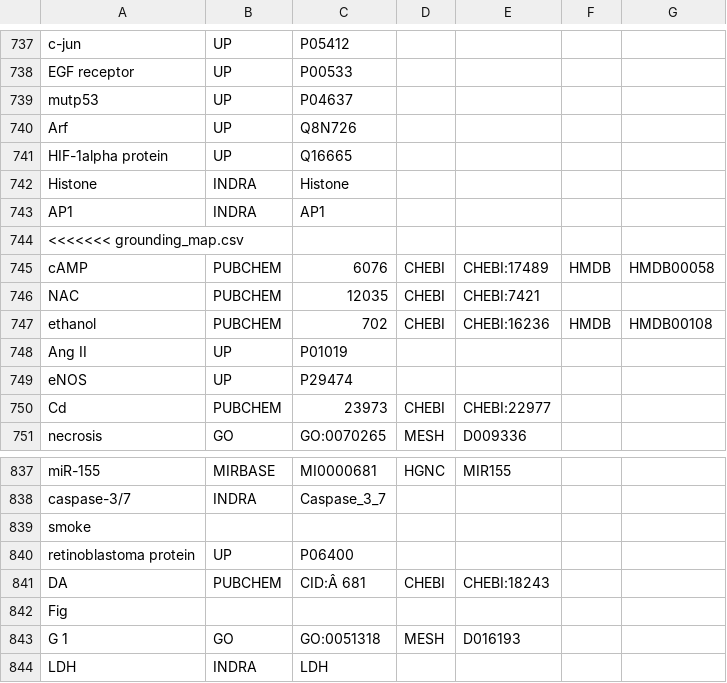
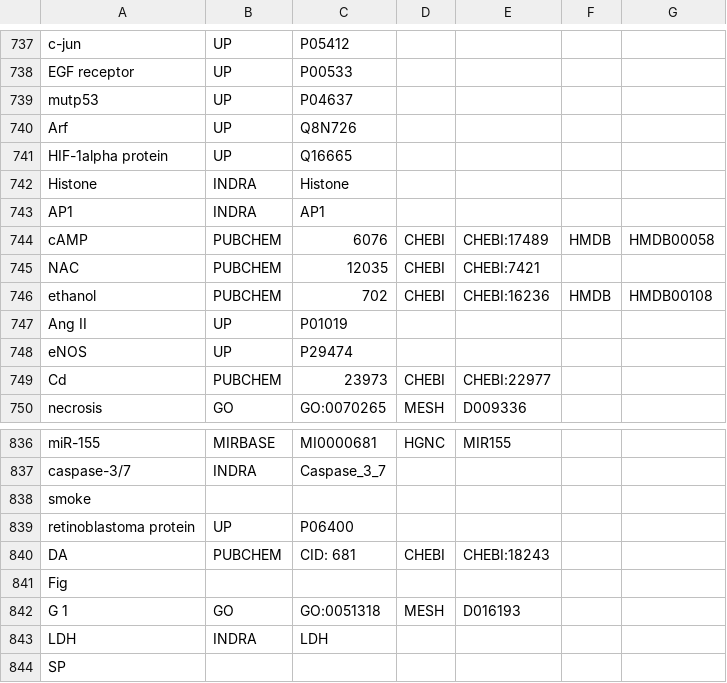
Before and after one commit to johnbachman/famplex, a CSV file: grounding_map.csv, drawn as a sheet; only a part is shown, gaps mark what is left out; the shorter side is filled out with more unchanged rows; removed rows and columns are numbered as before the commit, all else as after; the diff names each change by its address in the sheet, - before the commit and + after, or states it on an @@ line.

Commit message:
Format fixes

```diff
--- a/grounding_map.csv
+++ b/grounding_map.csv
-row 744: <<<<<<< grounding_map.csv
-C840: CID:Â 681
+C840: CID: 681
```
